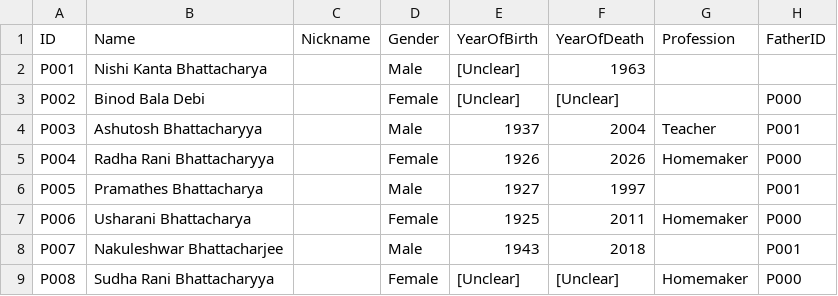
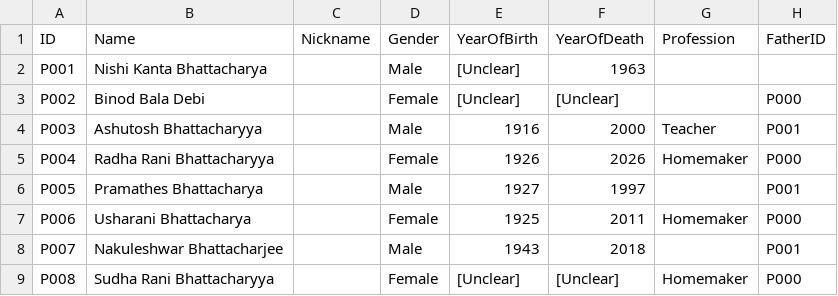
Before and after one commit to react117/cn-fam-tree, a CSV file: data/family.csv, drawn as a sheet; only a part is shown; the diff names each change by its address in the sheet, - before the commit and + after, or states it on an @@ line.

Commit message:
chore: update family tree data

```diff
--- a/data/family.csv
+++ b/data/family.csv
-E4 (YearOfBirth): 1937
+E4 (YearOfBirth): 1916
-F4 (YearOfDeath): 2004
+F4 (YearOfDeath): 2000
```
Also changed, not shown: 1 other file.
